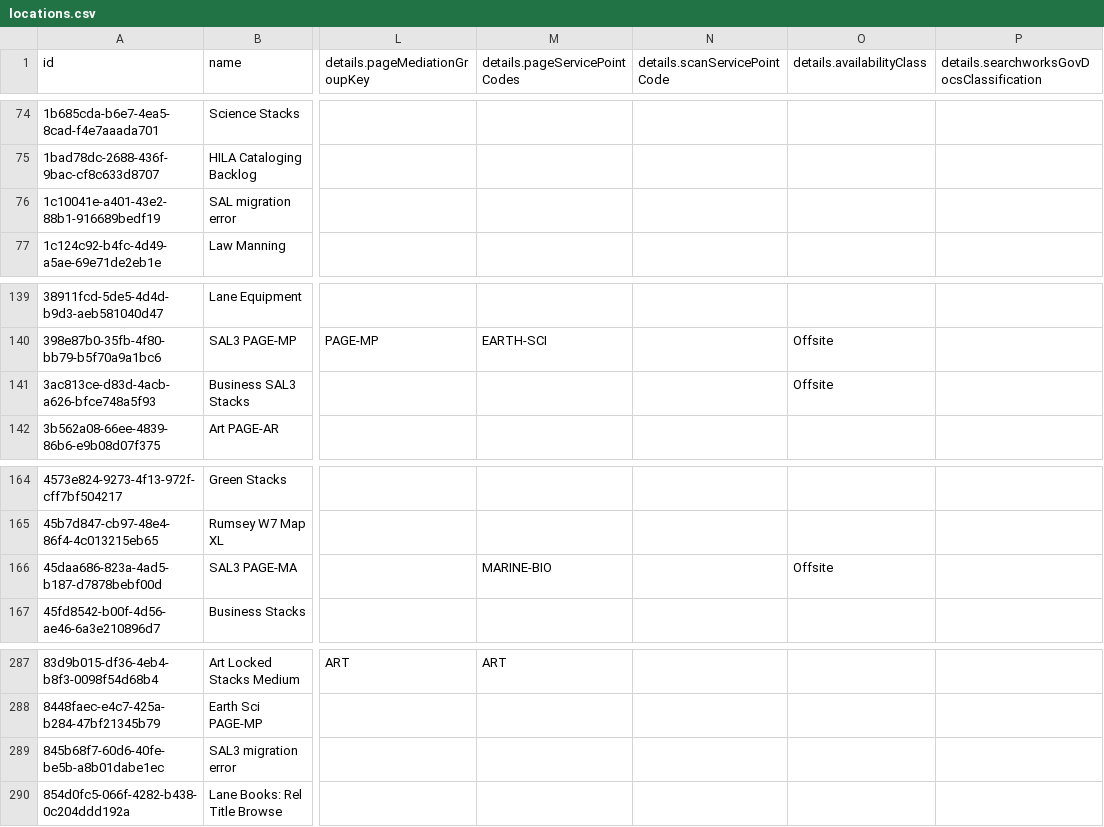
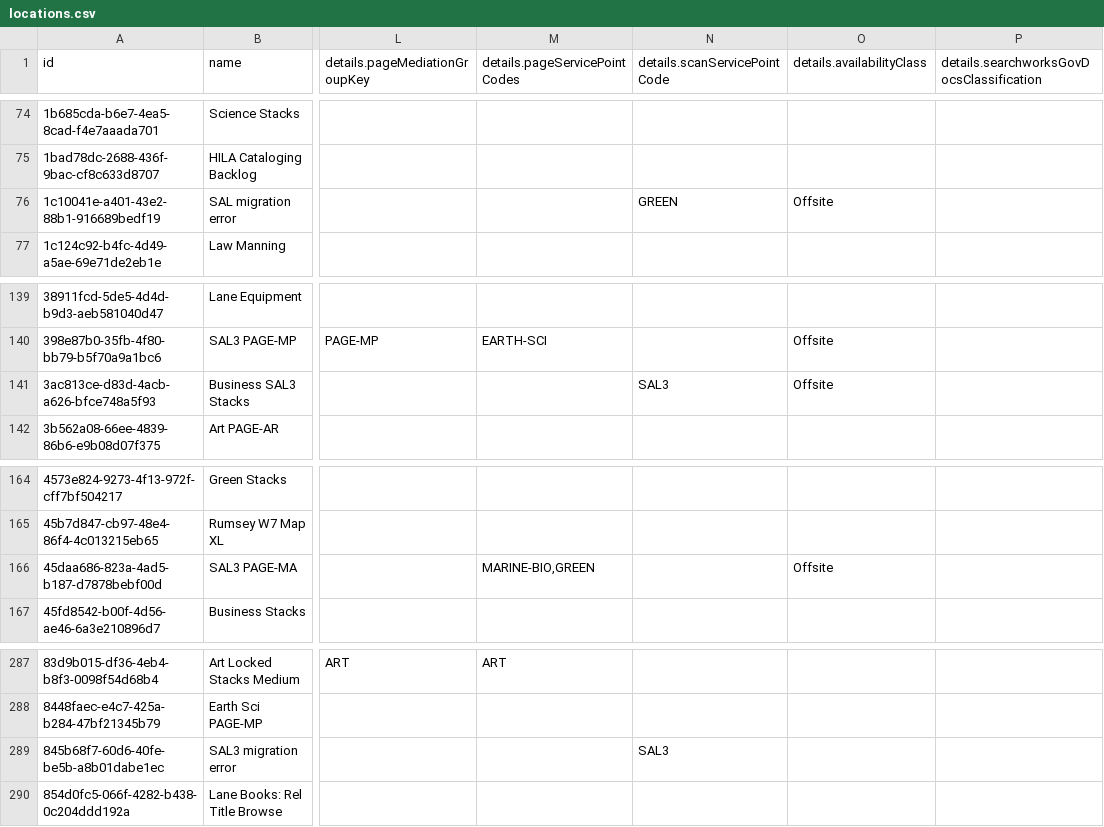
Before and after one commit to dev-wizard85/SearchWorks, a CSV file: config/folio/locations.csv, drawn as a sheet; only a part is shown, gaps mark what is left out; the diff names each change by its address in the sheet, - before the commit and + after, or states it on an @@ line.

Commit message:
Update FOLIO types

```diff
--- a/config/folio/locations.csv
+++ b/config/folio/locations.csv
-N76 (details.scanServicePointCode): (empty)
+N76 (details.scanServicePointCode): GREEN
-O76 (details.availabilityClass): (empty)
+O76 (details.availabilityClass): Offsite
-N141 (details.scanServicePointCode): (empty)
+N141 (details.scanServicePointCode): SAL3
-M166 (details.pageServicePointCodes): MARINE-BIO
+M166 (details.pageServicePointCodes): MARINE-BIO,GREEN
-N289 (details.scanServicePointCode): (empty)
+N289 (details.scanServicePointCode): SAL3
```
Also changed, not shown: 1 other file.
